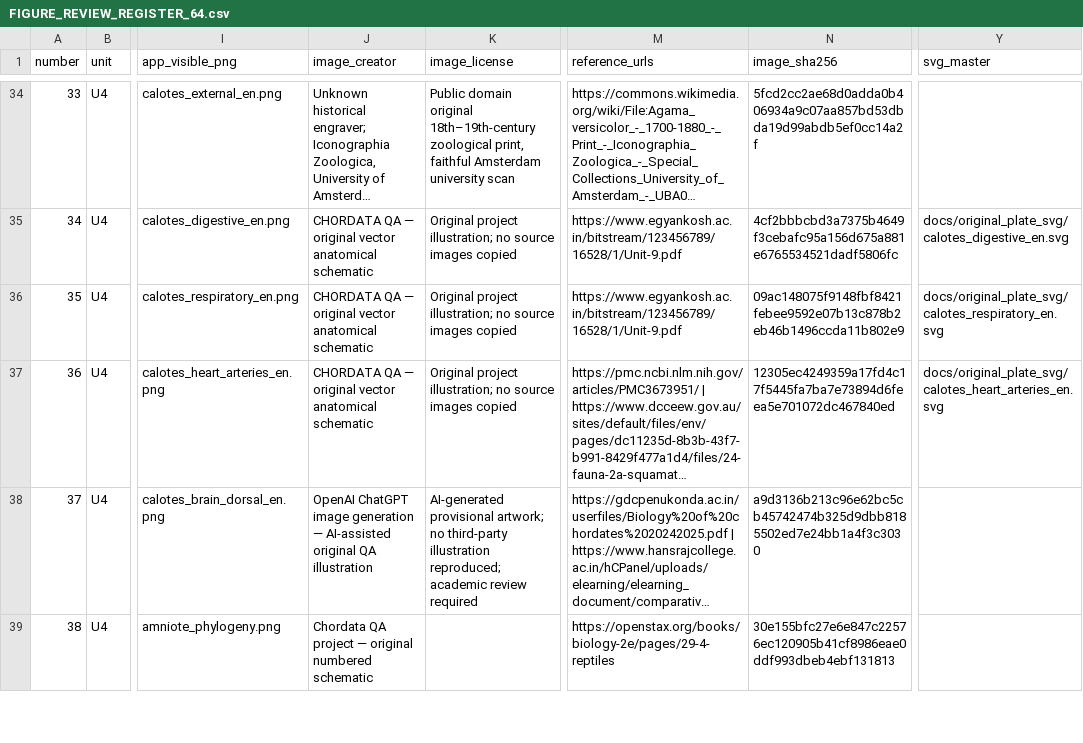
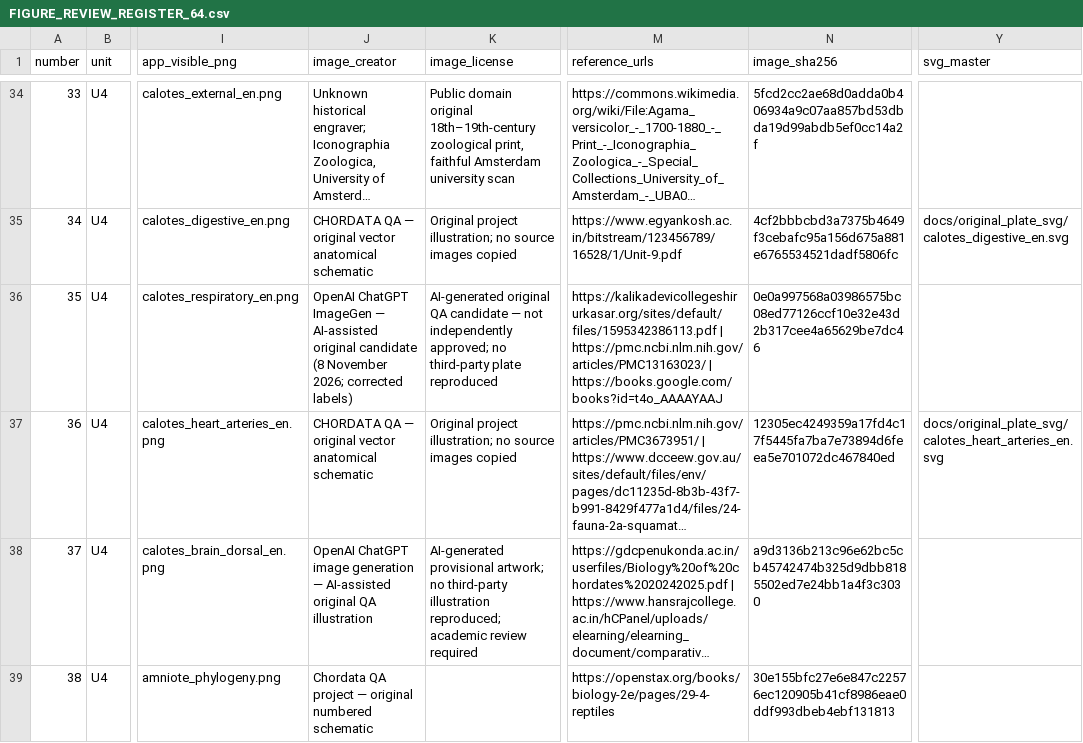
Before and after one commit to rameshgascngl-create/Chordata, a CSV file: docs/FIGURE_REVIEW_REGISTER_64.csv, drawn as a sheet; only a part is shown, gaps mark what is left out; long unchanged cells end in …; the diff names each change by its address in the sheet, - before the commit and + after, or states it on an @@ line.

Commit message:
qa: replace provisional Calotes respiratory vector PNG with credited original raster candidate

```diff
--- a/docs/FIGURE_REVIEW_REGISTER_64.csv
+++ b/docs/FIGURE_REVIEW_REGISTER_64.csv
-J36 (image_creator): CHORDATA QA — original vector anatomical schematic
+J36 (image_creator): OpenAI ChatGPT ImageGen — AI-assisted original candidate (8 November 2026; corrected labels)
-K36 (image_license): Original project illustration; no source images copied
+K36 (image_license): AI-generated original QA candidate — not independently approved; no third-party plate reproduced
-M36 (reference_urls): https://www.egyankosh.ac.in/bitstream/123456789/16528/1/Unit-9.pdf
+M36 (reference_urls): https://kalikadevicollegeshirurkasar.org/sites/default/files/1595342386113.pdf | https://pmc.ncbi.nlm.nih.gov/articles/PMC13163023/ | https://books.google.com/books?id=t4o_AAAAYAAJ
-N36 (image_sha256): 09ac148075f9148fbf8421febee9592e07b13c878b2eb46b1496ccda11b802e9
+N36 (image_sha256): 0e0a997568a03986575bc08ed77126ccf10e32e43d2b317cee4a65629be7dc46
-Y36 (svg_master): docs/original_plate_svg/calotes_respiratory_en.svg
+Y36 (svg_master): (empty)
```
Also changed, not shown: 3 other files.
